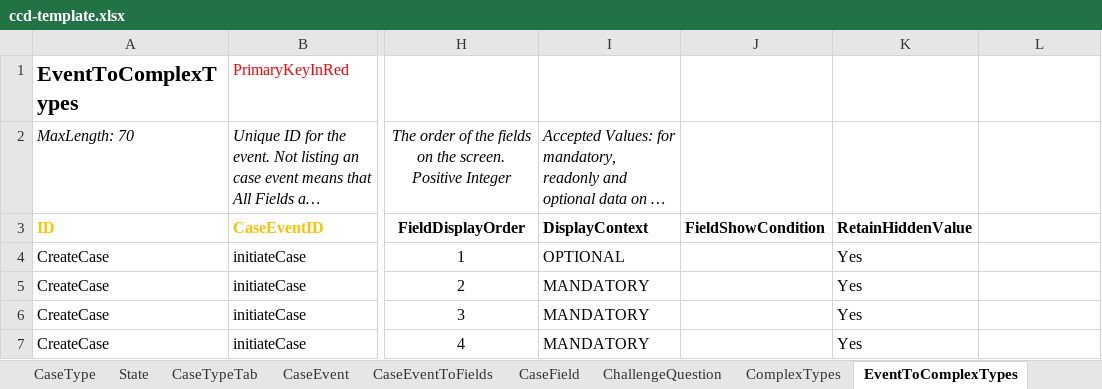
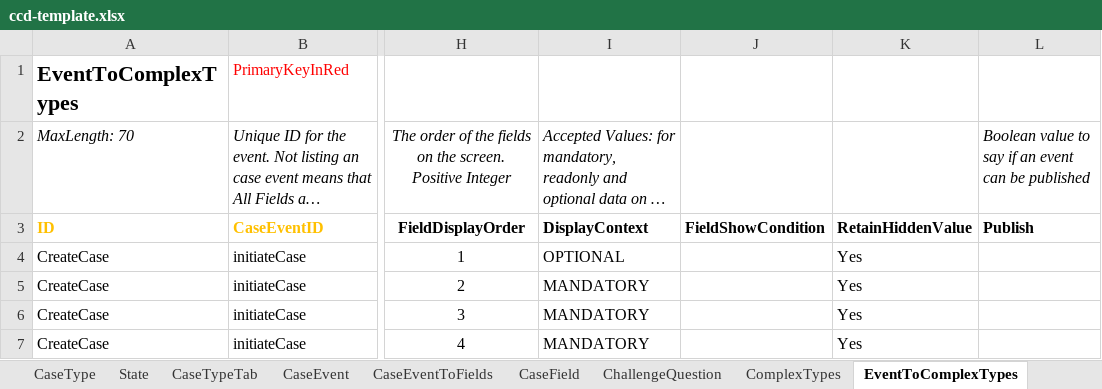
Before and after one commit to hmcts/et-ccd-definitions-scotland, an Excel workbook: data/ccd-template.xlsx, sheet EventToComplexTypes, drawn as a sheet; only a part is shown, gaps mark what is left out; long unchanged cells end in …; values as stored, in another font and other column widths than the file's, no borders; the diff names each change by its address in the sheet, - before the commit and + after, or states it on an @@ line.

```diff
--- a/data/ccd-template.xlsx (sheet EventToComplexTypes)
+++ b/data/ccd-template.xlsx (sheet EventToComplexTypes)
-L2: (empty)
+L2: Boolean value to say if an event can be published
-L3: (empty)
+L3: Publish
```
Also changed, not shown: sheet ComplexTypes, sheet CaseField, sheet CaseEventToFields, sheet AuthorisationCaseType, sheet UserProfile, sheet AuthorisationComplexType, 2 more sheets, other sheet tabs.
